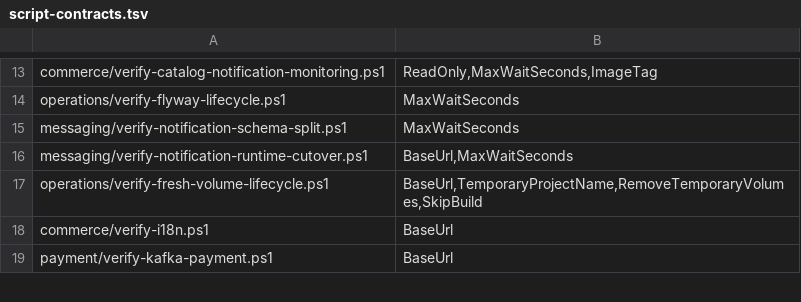
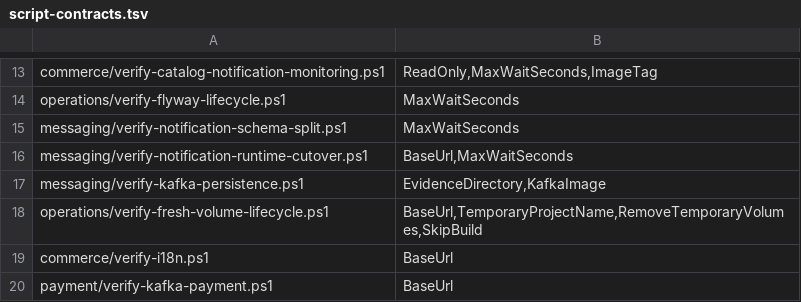
Before and after one commit to huruiyi/commerceflow-lab, a TSV file: scripts/script-contracts.tsv, drawn as a sheet; only a part is shown, gaps mark what is left out.

Commit message:
修复 Kafka 日志持久化并补齐回退验收

```diff
--- a/scripts/script-contracts.tsv
+++ b/scripts/script-contracts.tsv
@@ -16,2 +16,3 @@ messaging/verify-notification-schema-split.ps1	MaxWaitSeconds
 messaging/verify-notification-runtime-cutover.ps1	BaseUrl,MaxWaitSeconds
+messaging/verify-kafka-persistence.ps1	EvidenceDirectory,KafkaImage
 operations/verify-fresh-volume-lifecycle.ps1	BaseUrl,TemporaryProjectName,RemoveTemporaryVolumes,SkipBuild
```
Also changed, not shown: 3 other files.
